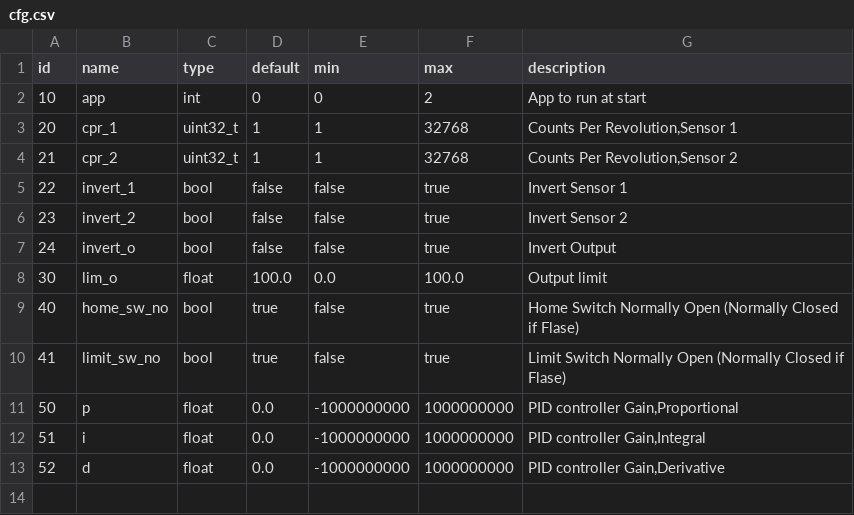
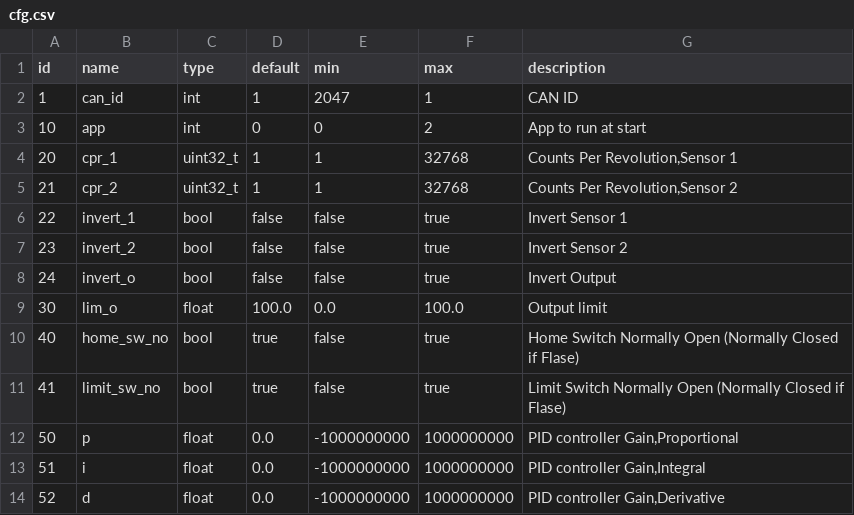
Before and after one commit to chmousset/Step10V, a CSV file: cfg.csv, drawn as a sheet; the diff names each change by its address in the sheet, - before the commit and + after, or states it on an @@ line.

```diff
--- a/cfg.csv
+++ b/cfg.csv
+row 2: 1 | can_id | int | 1 | 2047 | 1 | CAN ID
```
Also changed, not shown: 3 other files.
